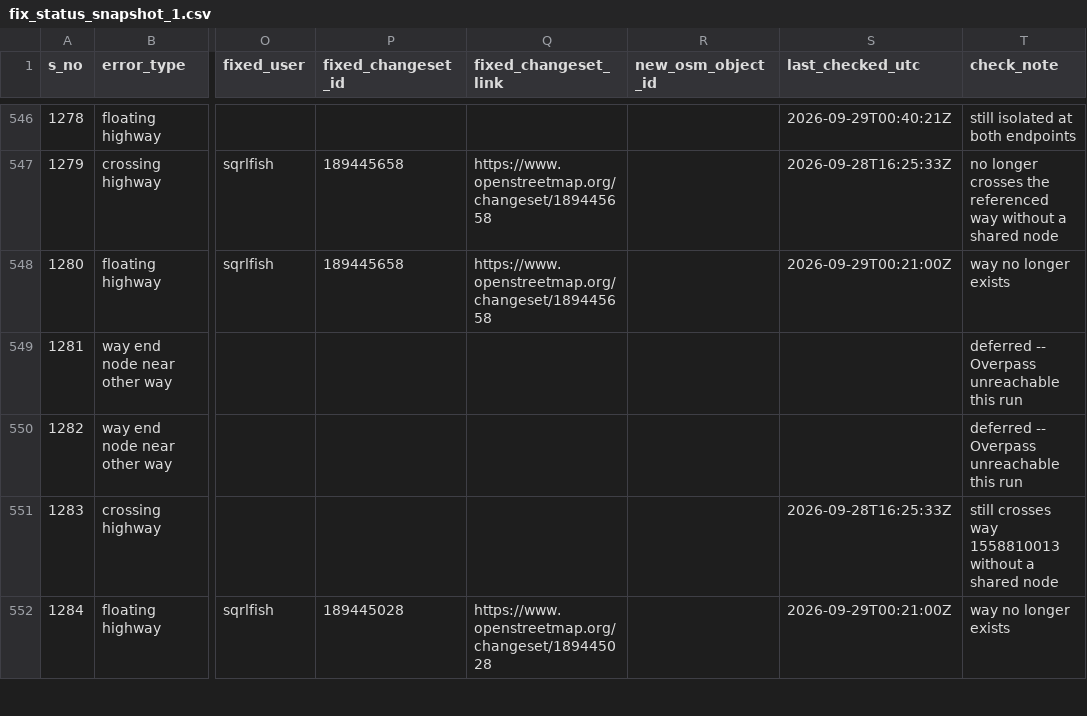
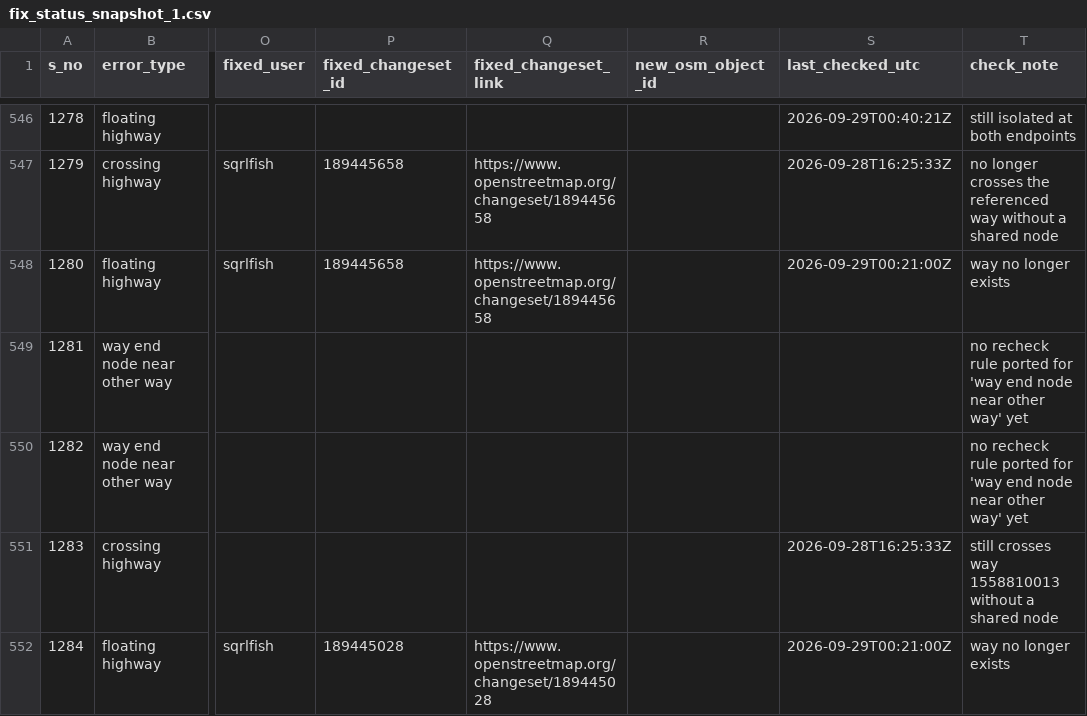
Before and after one commit to KingVik-Planet/OSM_QC_Fix_Tracker.tt_event, a CSV file: data/fix_status_snapshot_1.csv, drawn as a sheet; only a part is shown, gaps mark what is left out; the diff covers the shown part only; the diff names each change by its address in the sheet, - before the commit and + after, or states it on an @@ line.

```diff
--- a/data/fix_status_snapshot_1.csv
+++ b/data/fix_status_snapshot_1.csv
-T549:T550 (check_note): deferred -- Overpass unreachable this run
+T549:T550 (check_note): no recheck rule ported for 'way end node near other way' yet
```
Also changed, not shown: 5 edited cells elsewhere in this file.
